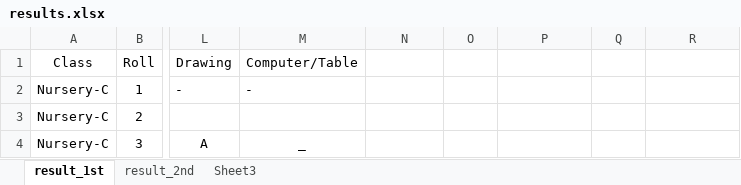
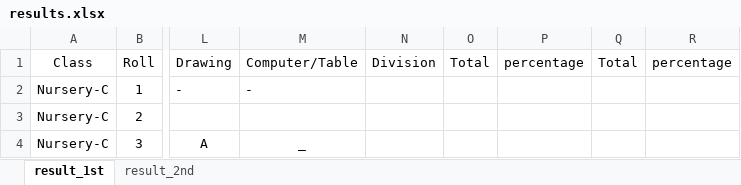
Before and after one commit to Tanfeez305204/starpublicschool-new, an Excel workbook: results.xlsx, sheet result_1st, drawn as a sheet; only a part is shown, gaps mark what is left out; values as stored, in another font and other column widths than the file's, no borders; the diff names each change by its address in the sheet, - before the commit and + after, or states it on an @@ line.

```diff
--- a/results.xlsx (sheet result_1st)
+++ b/results.xlsx (sheet result_1st)
-sheet tab: Sheet3
-N1: (empty)
+N1: Division
-O1: (empty)
+O1: Total
-P1: (empty)
+P1: percentage
-Q1: (empty)
+Q1: Total
-R1: (empty)
+R1: percentage
```
Also changed, not shown: sheet result_2nd, 5 other files.
